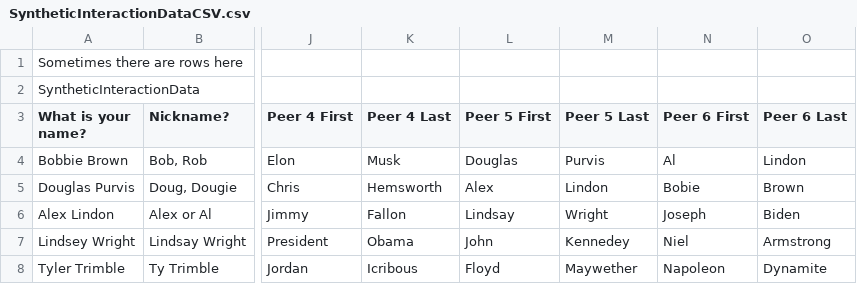
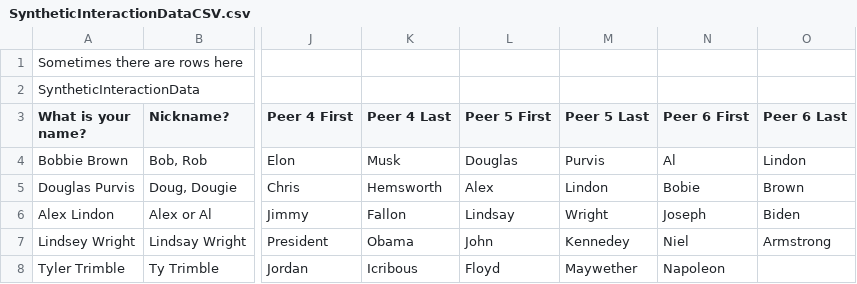
Before and after one commit to jack-elliott/EntityRaid, a CSV file: SyntheticInteractionDataCSV.csv, drawn as a sheet; only a part is shown, gaps mark what is left out; the diff names each change by its address in the sheet, - before the commit and + after, or states it on an @@ line.

```diff
--- a/SyntheticInteractionDataCSV.csv
+++ b/SyntheticInteractionDataCSV.csv
-O8 (Peer 6 Last): Dynamite
+O8 (Peer 6 Last): (empty)
```
Also changed, not shown: 8 other files.
